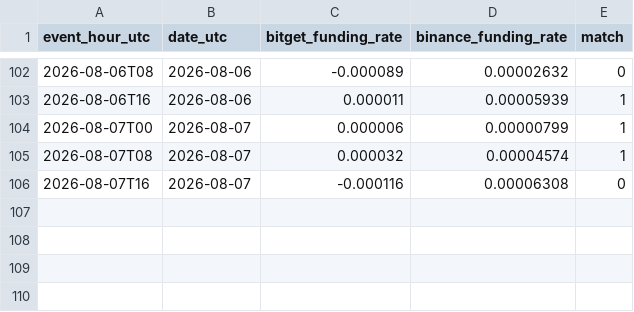
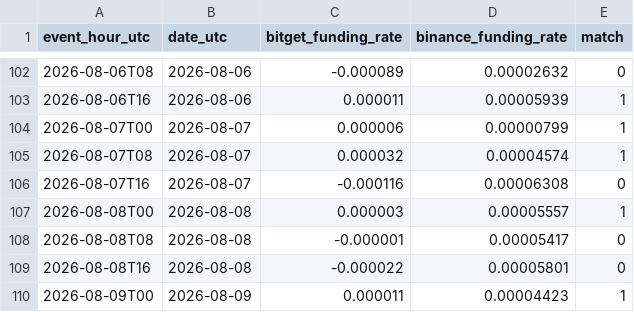
Before and after one commit to hasebe201114-cyber/trading-app-v2, a CSV file: research/EXP-OBS000032/10-result/forward/forward-f2-event-pairs-btc.csv, drawn as a sheet; only a part is shown, gaps mark what is left out.

```diff
--- a/research/EXP-OBS000032/10-result/forward/forward-f2-event-pairs-btc.csv
+++ b/research/EXP-OBS000032/10-result/forward/forward-f2-event-pairs-btc.csv
@@ -106 +106,5 @@ event_hour_utc,date_utc,bitget_funding_rate,binance_funding_rate,match
 2026-08-07T16,2026-08-07,-0.000116,0.00006308,0
+2026-08-08T00,2026-08-08,0.000003,0.00005557,1
+2026-08-08T08,2026-08-08,-0.000001,0.00005417,0
+2026-08-08T16,2026-08-08,-0.000022,0.00005801,0
+2026-08-09T00,2026-08-09,0.000011,0.00004423,1
```
Also changed, not shown: research/EXP-OBS000032/10-result/forward/forward-f2-event-pairs-eth.csv, research/EXP-OBS000032/10-result/forward/forward-paper-ledger-btc.csv, 12 other files.
